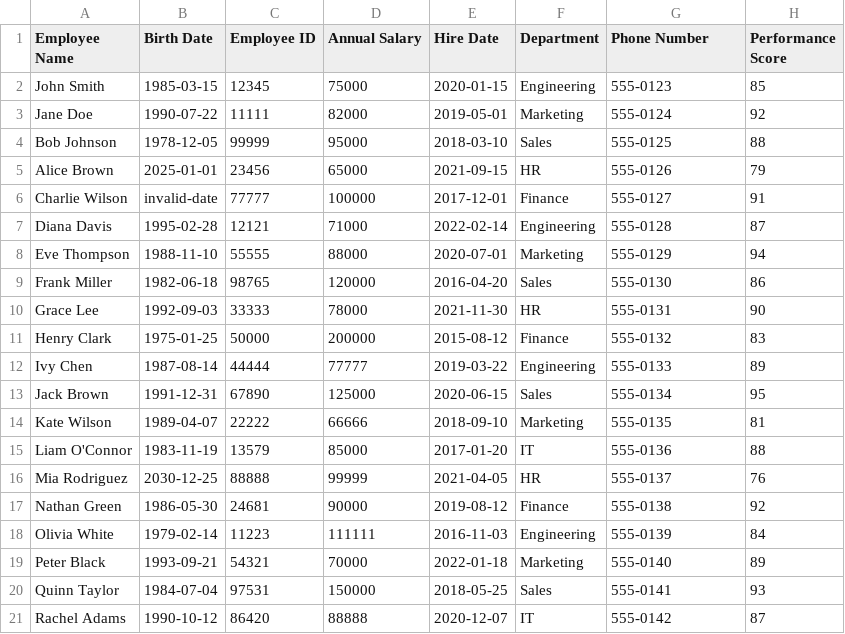
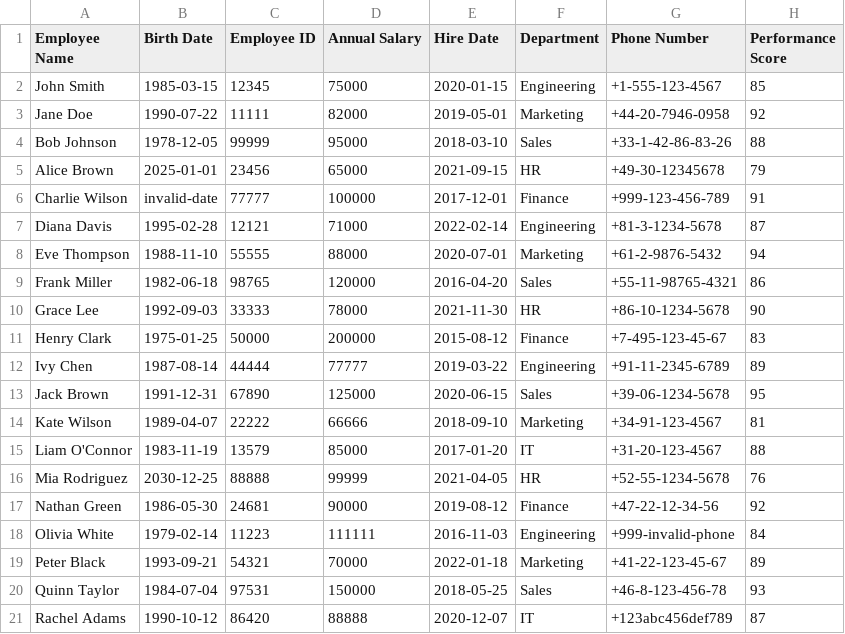
Before and after one commit to jeffallen/validator, a CSV file: test_data.csv, drawn as a sheet.

Commit message:
Add international phone number validation
Co-Authored-By: sketch <hello@sketch.dev>
Change-ID: s75915e58f3c9878ak

```diff
--- a/test_data.csv
+++ b/test_data.csv
@@ -1,21 +1,21 @@
 Employee Name,Birth Date,Employee ID,Annual Salary,Hire Date,Department,Phone Number,Performance Score
-John Smith,1985-03-15,12345,75000,2020-01-15,Engineering,555-0123,85
-Jane Doe,1990-07-22,11111,82000,2019-05-01,Marketing,555-0124,92
-Bob Johnson,1978-12-05,99999,95000,2018-03-10,Sales,555-0125,88
-Alice Brown,2025-01-01,23456,65000,2021-09-15,HR,555-0126,79
-Charlie Wilson,invalid-date,77777,100000,2017-12-01,Finance,555-0127,91
-Diana Davis,1995-02-28,12121,71000,2022-02-14,Engineering,555-0128,87
-Eve Thompson,1988-11-10,55555,88000,2020-07-01,Marketing,555-0129,94
-Frank Miller,1982-06-18,98765,120000,2016-04-20,Sales,555-0130,86
-Grace Lee,1992-09-03,33333,78000,2021-11-30,HR,555-0131,90
-Henry Clark,1975-01-25,50000,200000,2015-08-12,Finance,555-0132,83
-Ivy Chen,1987-08-14,44444,77777,2019-03-22,Engineering,555-0133,89
-Jack Brown,1991-12-31,67890,125000,2020-06-15,Sales,555-0134,95
-Kate Wilson,1989-04-07,22222,66666,2018-09-10,Marketing,555-0135,81
-Liam O'Connor,1983-11-19,13579,85000,2017-01-20,IT,555-0136,88
-Mia Rodriguez,2030-12-25,88888,99999,2021-04-05,HR,555-0137,76
-Nathan Green,1986-05-30,24681,90000,2019-08-12,Finance,555-0138,92
-Olivia White,1979-02-14,11223,111111,2016-11-03,Engineering,555-0139,84
-Peter Black,1993-09-21,54321,70000,2022-01-18,Marketing,555-0140,89
-Quinn Taylor,1984-07-04,97531,150000,2018-05-25,Sales,555-0141,93
-Rachel Adams,1990-10-12,86420,88888,2020-12-07,IT,555-0142,87
+John Smith,1985-03-15,12345,75000,2020-01-15,Engineering,+1-555-123-4567,85
+Jane Doe,1990-07-22,11111,82000,2019-05-01,Marketing,+44-20-7946-0958,92
+Bob Johnson,1978-12-05,99999,95000,2018-03-10,Sales,+33-1-42-86-83-26,88
+Alice Brown,2025-01-01,23456,65000,2021-09-15,HR,+49-30-12345678,79
+Charlie Wilson,invalid-date,77777,100000,2017-12-01,Finance,+999-123-456-789,91
+Diana Davis,1995-02-28,12121,71000,2022-02-14,Engineering,+81-3-1234-5678,87
+Eve Thompson,1988-11-10,55555,88000,2020-07-01,Marketing,+61-2-9876-5432,94
+Frank Miller,1982-06-18,98765,120000,2016-04-20,Sales,+55-11-98765-4321,86
+Grace Lee,1992-09-03,33333,78000,2021-11-30,HR,+86-10-1234-5678,90
+Henry Clark,1975-01-25,50000,200000,2015-08-12,Finance,+7-495-123-45-67,83
+Ivy Chen,1987-08-14,44444,77777,2019-03-22,Engineering,+91-11-2345-6789,89
+Jack Brown,1991-12-31,67890,125000,2020-06-15,Sales,+39-06-1234-5678,95
+Kate Wilson,1989-04-07,22222,66666,2018-09-10,Marketing,+34-91-123-4567,81
+Liam O'Connor,1983-11-19,13579,85000,2017-01-20,IT,+31-20-123-4567,88
+Mia Rodriguez,2030-12-25,88888,99999,2021-04-05,HR,+52-55-1234-5678,76
+Nathan Green,1986-05-30,24681,90000,2019-08-12,Finance,+47-22-12-34-56,92
+Olivia White,1979-02-14,11223,111111,2016-11-03,Engineering,+999-invalid-phone,84
+Peter Black,1993-09-21,54321,70000,2022-01-18,Marketing,+41-22-123-45-67,89
+Quinn Taylor,1984-07-04,97531,150000,2018-05-25,Sales,+46-8-123-456-78,93
+Rachel Adams,1990-10-12,86420,88888,2020-12-07,IT,+123abc456def789,87
```
Also changed, not shown: 2 other files.
